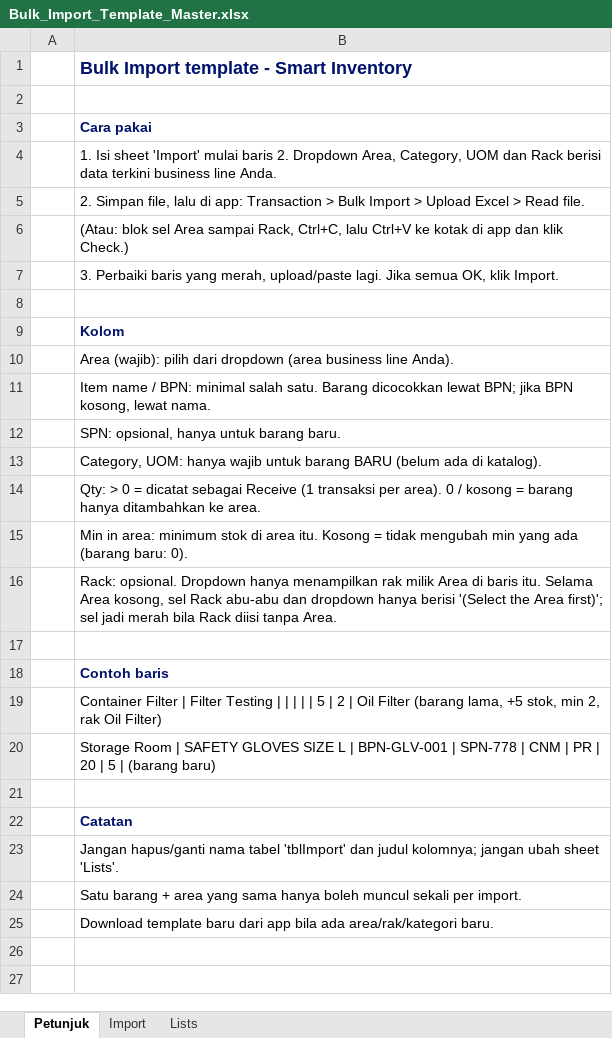
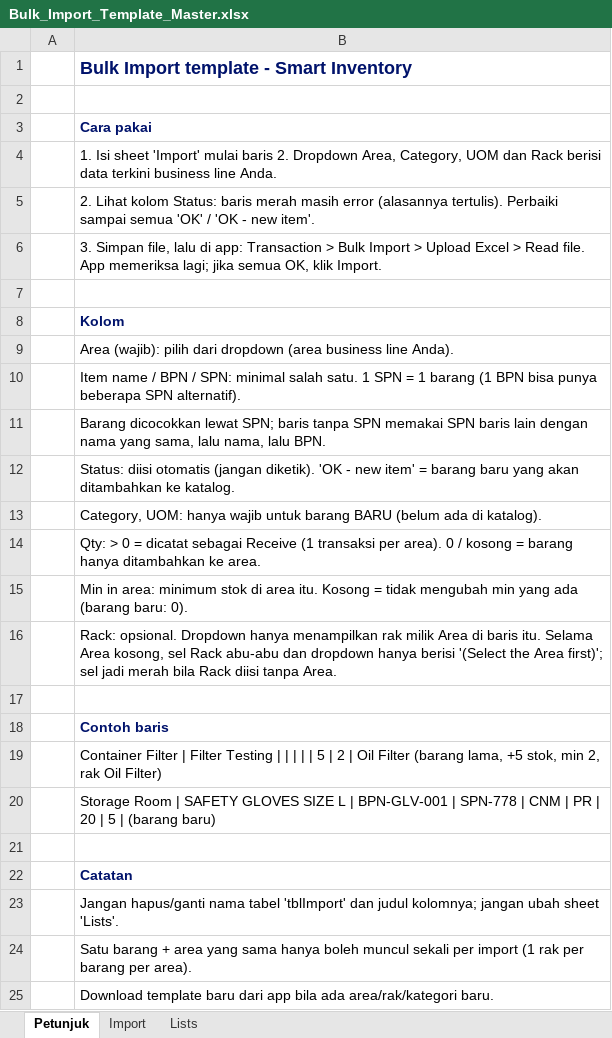
Before and after one commit to Arthuriant/smart_inventory, an Excel workbook: flows/Bulk_Import_Template_Master.xlsx, sheet Petunjuk, drawn as a sheet; values as stored, in another font and other column widths than the file's, no borders; removed rows and columns are numbered as before the commit, all else as after; the diff names each change by its address in the sheet, - before the commit and + after, or states it on an @@ line.

```diff
--- a/flows/Bulk_Import_Template_Master.xlsx (sheet Petunjuk)
+++ b/flows/Bulk_Import_Template_Master.xlsx (sheet Petunjuk)
-B5: 2. Simpan file, lalu di app: Transaction > Bulk Import > Upload Excel > Read file.
+B5: 2. Lihat kolom Status: baris merah masih error (alasannya tertulis). Perbaiki sampai semua 'OK' / 'OK - new item'.
-B6: (Atau: blok sel Area sampai Rack, Ctrl+C, lalu Ctrl+V ke kotak di app dan klik Check.)
+B6: 3. Simpan file, lalu di app: Transaction > Bulk Import > Upload Excel > Read file. App memeriksa lagi; jika semua OK, klik Import.
-row 7:  | 3. Perbaiki baris yang merah, upload/paste lagi. Jika semua OK, klik Import.
-B10: …name / BPN: minimal salah satu. Barang dicocokkan lewat BPN; jika BPN kosong, lewat nama.
+B10: …name / BPN / SPN: minimal salah satu. 1 SPN = 1 barang (1 BPN bisa punya beberapa SPN alternatif).
-B11: SPN: opsional, hanya untuk barang baru.
+B11: Barang dicocokkan lewat SPN; baris tanpa SPN memakai SPN baris lain dengan nama yang sama, lalu nama, lalu BPN.
+row 12:  | Status: diisi otomatis (jangan diketik). 'OK - new item' = barang baru yang akan ditambahkan ke katalog.
-B24: …sekali per import.
+B24: …sekali per import (1 rak per barang per area).
```
Also changed, not shown: sheet Import, hidden cells, 6 other files.
